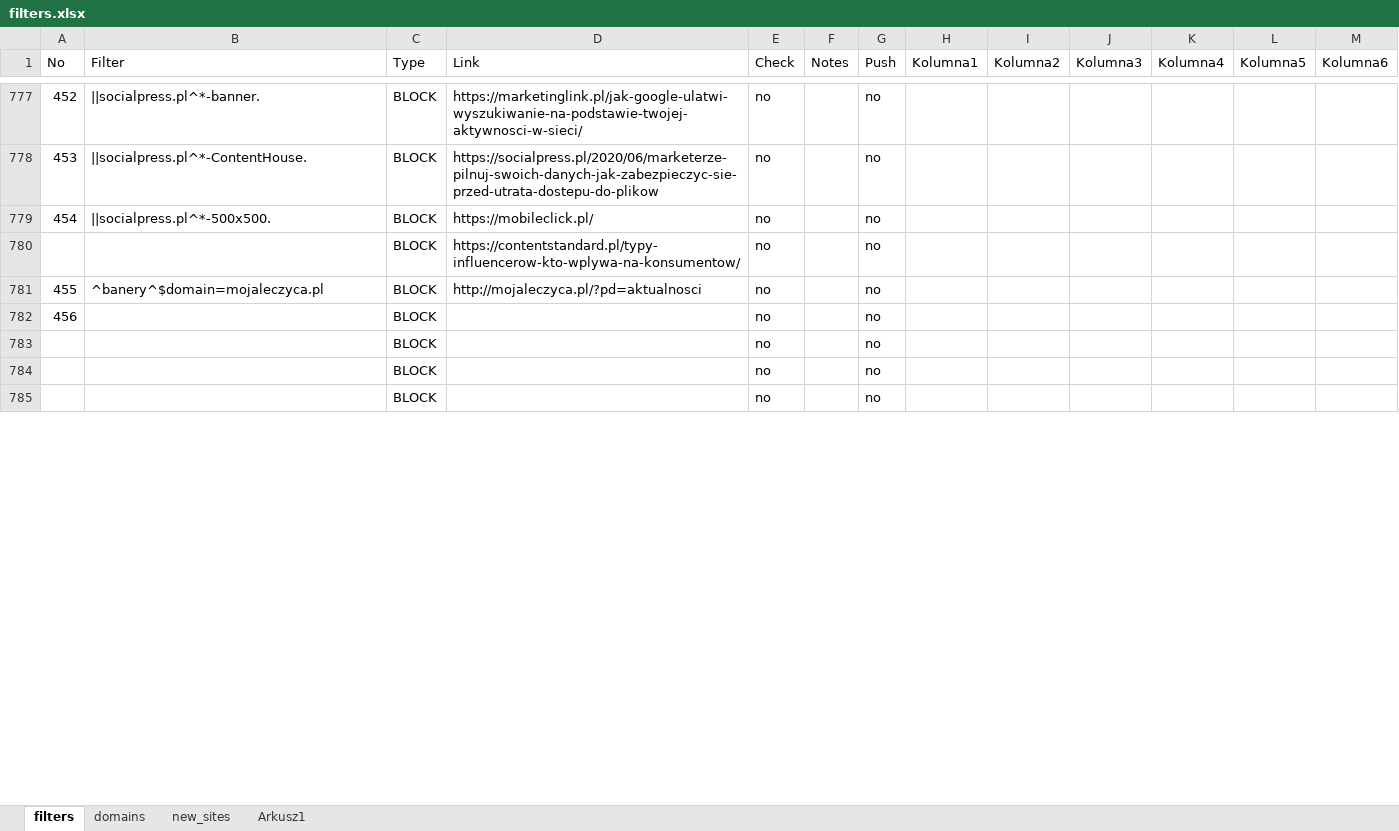
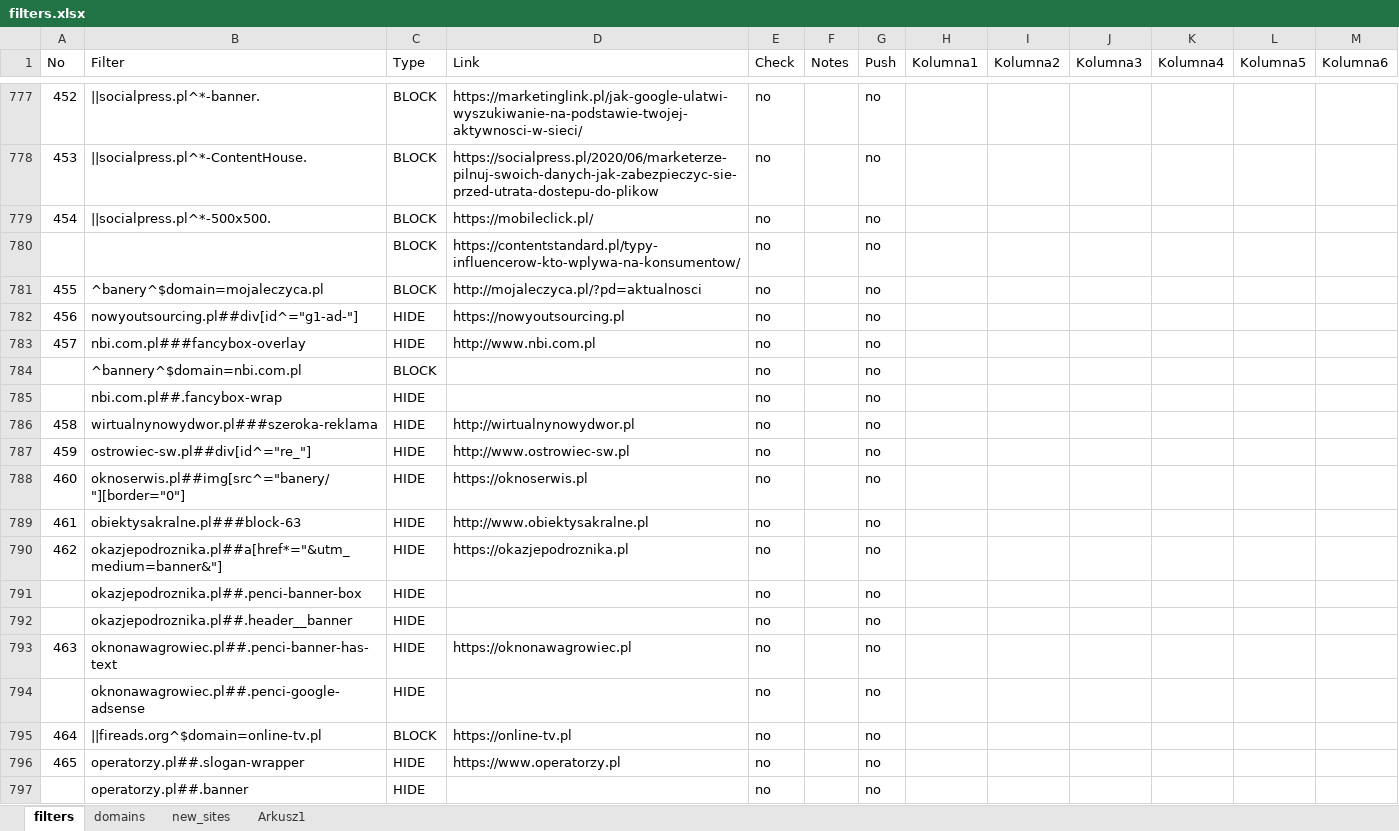
Before and after one commit to adblock-filters/filter-scripts, an Excel workbook: pull-requests/filters.xlsx, sheet filters, drawn as a sheet; only a part is shown, gaps mark what is left out; the shorter side is filled out with more unchanged rows; values as stored, in another font and other column widths than the file's, no cell formats; conditional formats and table styles not drawn; addresses are those after the commit; the diff covers the shown part only; the diff names each change by its address in the sheet, - before the commit and + after, or states it on an @@ line.

Commit message:
update

```diff
--- a/pull-requests/filters.xlsx (sheet filters)
+++ b/pull-requests/filters.xlsx (sheet filters)
+row 782: 456 | nowyoutsourcing.pl##div[id^="g1-ad-"] | HIDE | https://nowyoutsourcing.pl | no |  | no
+row 783: 457 | nbi.com.pl###fancybox-overlay | HIDE | http://www.nbi.com.pl | no |  | no
@@ column A (No) renumbered between rows 784 and 795 @@
-B784 (Filter): (empty)
+B784 (Filter): ^bannery^$domain=nbi.com.pl
+row 785:  | nbi.com.pl##.fancybox-wrap | HIDE |  | no |  | no
+row 786: 458 | wirtualnynowydwor.pl###szeroka-reklama | HIDE | http://wirtualnynowydwor.pl | no |  | no
+row 787: 459 | ostrowiec-sw.pl##div[id^="re_"] | HIDE | http://www.ostrowiec-sw.pl | no |  | no
+row 788: 460 | oknoserwis.pl##img[src^="banery/"][border="0"] | HIDE | https://oknoserwis.pl | no |  | no
+row 789: 461 | obiektysakralne.pl###block-63 | HIDE | http://www.obiektysakralne.pl | no |  | no
+row 790: 462 | okazjepodroznika.pl##a[href*="&utm_medium=banner&"] | HIDE | https://okazjepodroznika.pl | no |  | no
+row 791:  | okazjepodroznika.pl##.penci-banner-box | HIDE |  | no |  | no
+row 792:  | okazjepodroznika.pl##.header__banner | HIDE |  | no |  | no
+row 793: 463 | oknonawagrowiec.pl##.penci-banner-has-text | HIDE | https://oknonawagrowiec.pl | no |  | no
+row 794:  | oknonawagrowiec.pl##.penci-google-adsense | HIDE |  | no |  | no
-B795 (Filter): (empty)
+B795 (Filter): ||fireads.org^$domain=online-tv.pl
-D795 (Link): (empty)
+D795 (Link): https://online-tv.pl
+row 796: 465 | operatorzy.pl##.slogan-wrapper | HIDE | https://www.operatorzy.pl | no |  | no
+row 797:  | operatorzy.pl##.banner | HIDE |  | no |  | no
```
Also changed, not shown: 34 added rows, 21 removed rows and 42 edited cells elsewhere in this sheet, cell formats.
